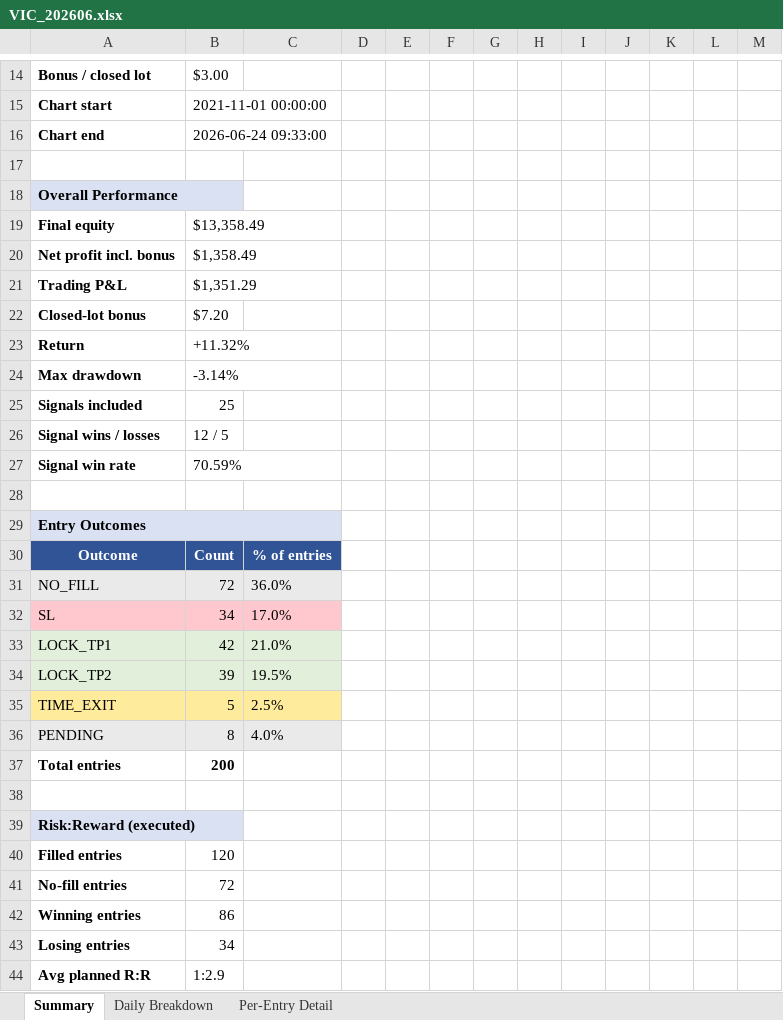
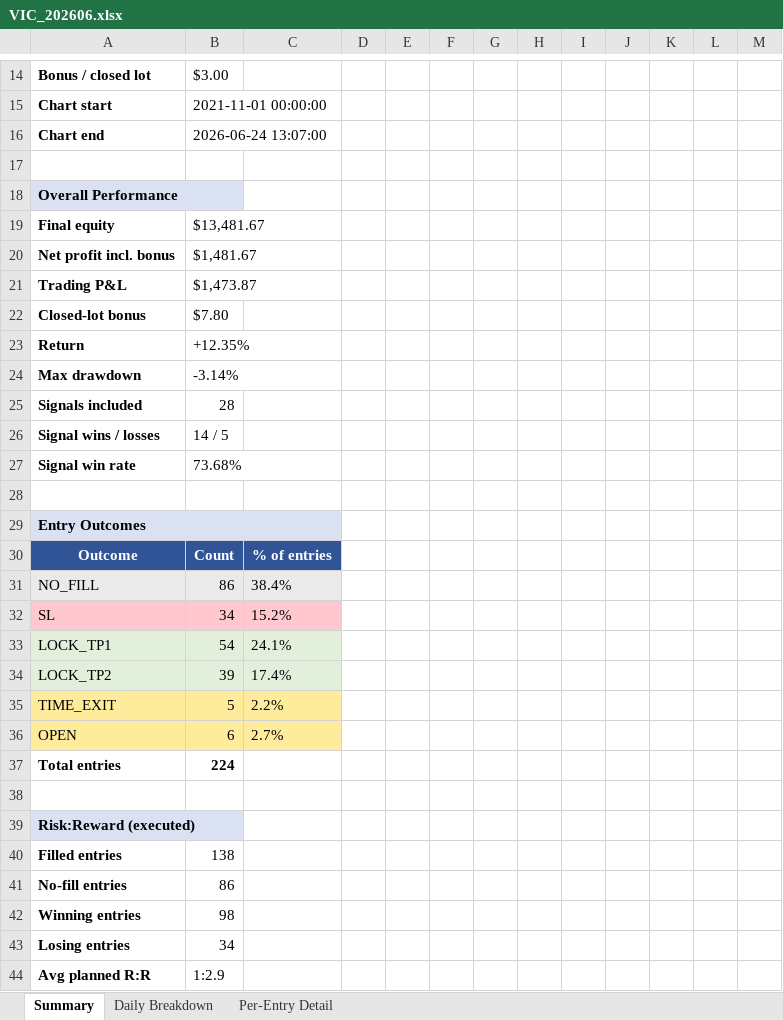
Before and after one commit to furqonajiy/gd-bt, an Excel workbook: reports/VIC_202606.xlsx, sheet Summary, drawn as a sheet; only a part is shown, gaps mark what is left out; values as stored, in another font and other column widths than the file's, no borders; removed rows and columns are numbered as before the commit, all else as after; the diff covers the shown part only; the diff names each change by its address in the sheet, - before the commit and + after, or states it on an @@ line.

```diff
--- a/reports/VIC_202606.xlsx (sheet Summary)
+++ b/reports/VIC_202606.xlsx (sheet Summary)
-B16: 2026-06-24 09:33:00
+B16: 2026-06-24 13:07:00
-B19: $13,358.49
+B19: $13,481.67
-B20: $1,358.49
+B20: $1,481.67
-B21: $1,351.29
+B21: $1,473.87
-B22: $7.20
+B22: $7.80
-B23: +11.32%
+B23: +12.35%
-B25: 25
+B25: 28
-B26: 12 / 5
+B26: 14 / 5
-B27: 70.59%
+B27: 73.68%
-B31: 72
+B31: 86
-C31: 36.0%
+C31: 38.4%
-C32: 17.0%
+C32: 15.2%
-B33: 42
+B33: 54
-C33: 21.0%
+C33: 24.1%
-C34: 19.5%
+C34: 17.4%
-C35: 2.5%
+C35: 2.2%
-row 36: PENDING | 8 | 4.0%
+row 36: OPEN | 6 | 2.7%
-B37: 200
+B37: 224
-B40: 120
+B40: 138
-B41: 72
+B41: 86
-B42: 86
+B42: 98
```
Also changed, not shown: 12 edited cells elsewhere in this sheet, sheet Per-Entry Detail, sheet Daily Breakdown, reports/SQZ6_202606.xlsx, 1 other file.
